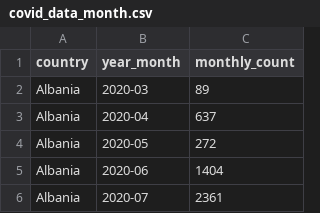
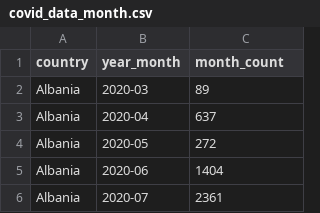
Before and after one commit to silva-nick/cs216-final, a CSV file: covid/covid_data_month.csv, drawn as a sheet; only a part is shown.

```diff
--- a/covid/covid_data_month.csv
+++ b/covid/covid_data_month.csv
@@ -1,2 +1,2 @@
-country,year_month,monthly_count
+country,year_month,month_count
 Albania,2020-03,89
```
Also changed, not shown: 2 other files.
